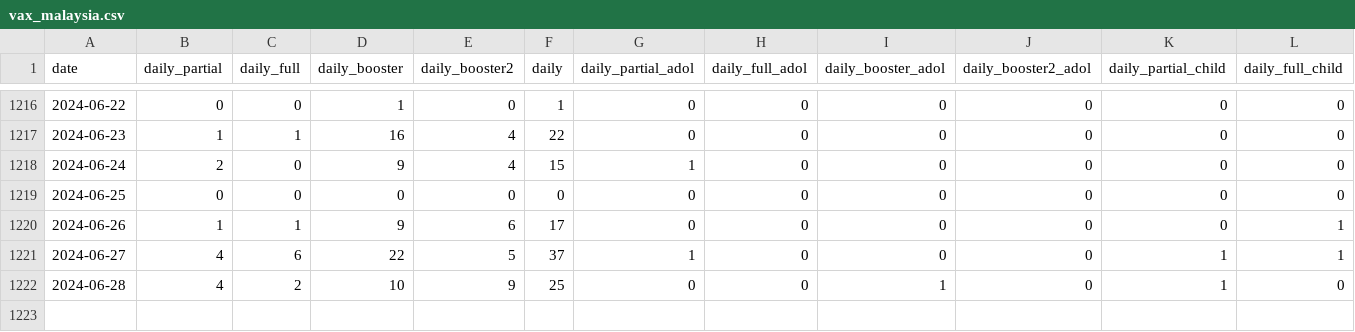
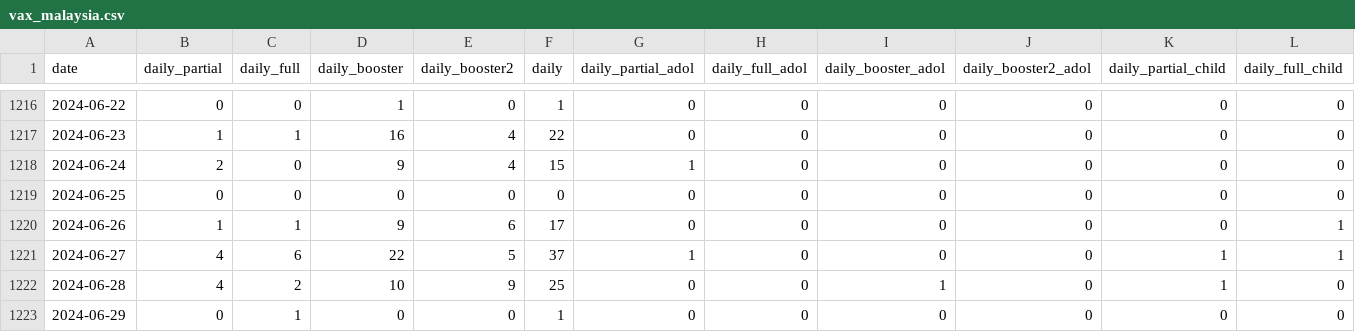
Before and after one commit to MoH-Malaysia/covid19-public, a CSV file: vaccination/vax_malaysia.csv, drawn as a sheet; only a part is shown, gaps mark what is left out; rows hold the shown columns only; the diff names each change by its address in the sheet, - before the commit and + after, or states it on an @@ line.

```diff
--- a/vaccination/vax_malaysia.csv
+++ b/vaccination/vax_malaysia.csv
+row 1223: 2024-06-29 | 0 | 1 | 0 | 0 | 1 | 0 | 0 | 0 | 0 | 0 | 0
```
Also changed, not shown: vaccination/vax_snapshot.csv, 1 other file.
